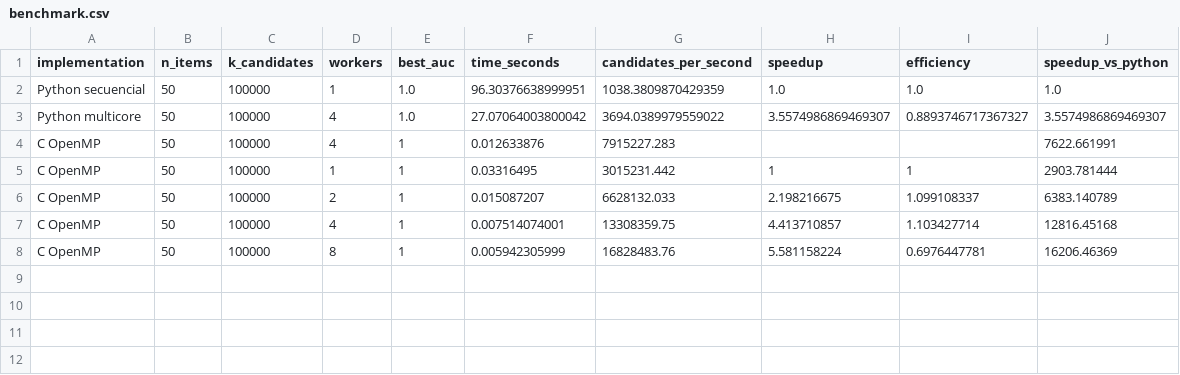
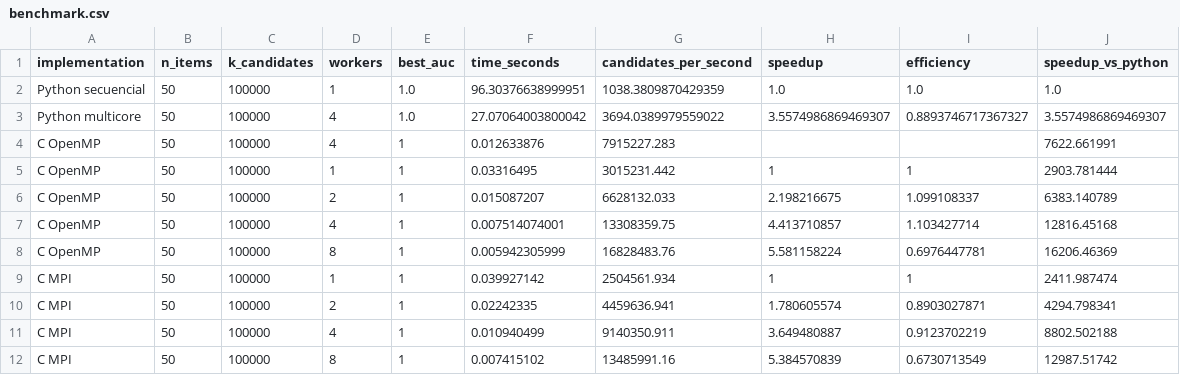
Before and after one commit to df1903/PDC_FINAL, a CSV file: code/results/benchmark.csv, drawn as a sheet; the diff names each change by its address in the sheet, - before the commit and + after, or states it on an @@ line.

Commit message:
Implementación completa de la Fase 3 (C + MPI): se reescribió `scoring_mpi.c`, se ajustó el Makefile, se añadieron filas de resultados a `benchmark.csv`, y se actualizaron los documentos de estado y fases. Se validaron criterios de salida y se documentaron resultados de rendimiento.

```diff
--- a/code/results/benchmark.csv
+++ b/code/results/benchmark.csv
+row 9: C MPI | 50 | 100000 | 1 | 1 | 0.039927142 | 2504561.934 | 1 | 1 | 2411.987474
+row 10: C MPI | 50 | 100000 | 2 | 1 | 0.02242335 | 4459636.941 | 1.780605574 | 0.8903027871 | 4294.798341
+row 11: C MPI | 50 | 100000 | 4 | 1 | 0.010940499 | 9140350.911 | 3.649480887 | 0.9123702219 | 8802.502188
+row 12: C MPI | 50 | 100000 | 8 | 1 | 0.007415102 | 13485991.16 | 5.384570839 | 0.6730713549 | 12987.51742
```
Also changed, not shown: 9 other files.
